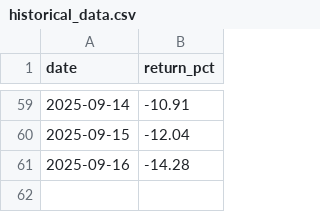
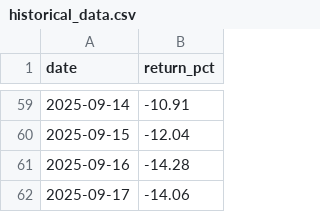
Before and after one commit to tomas-ravalli/automated-crypto-brief, a CSV file: data/historical_data.csv, drawn as a sheet; only a part is shown, gaps mark what is left out.

```diff
--- a/data/historical_data.csv
+++ b/data/historical_data.csv
@@ -61 +61,2 @@ date,return_pct
 2025-09-16,-14.28
+2025-09-17,-14.06
```
Also changed, not shown: 1 other file.
